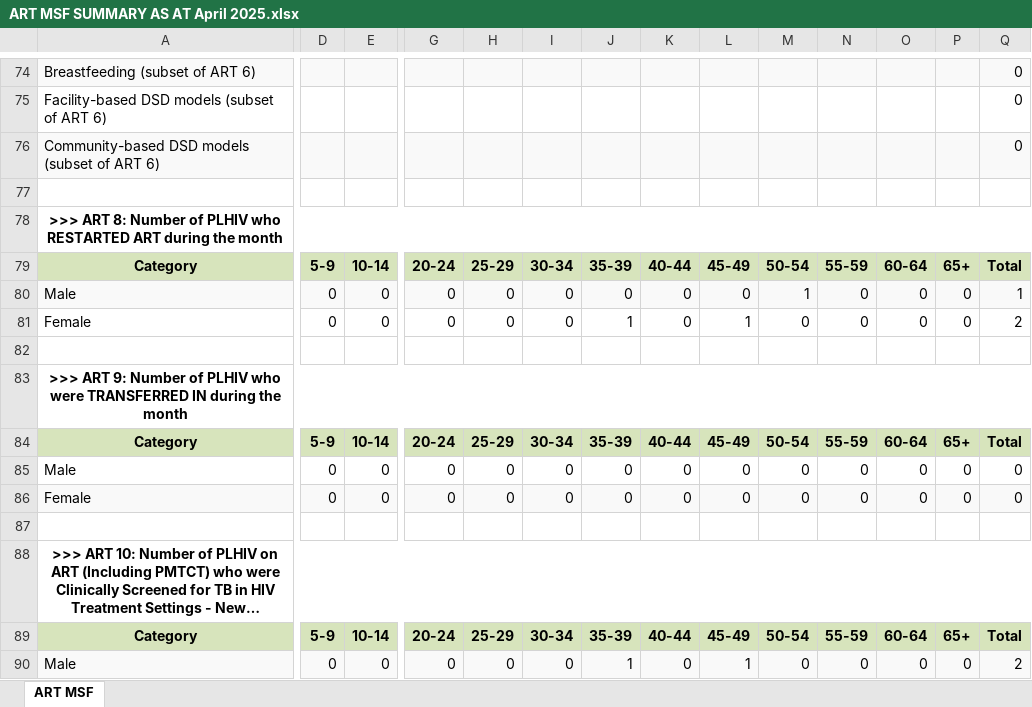
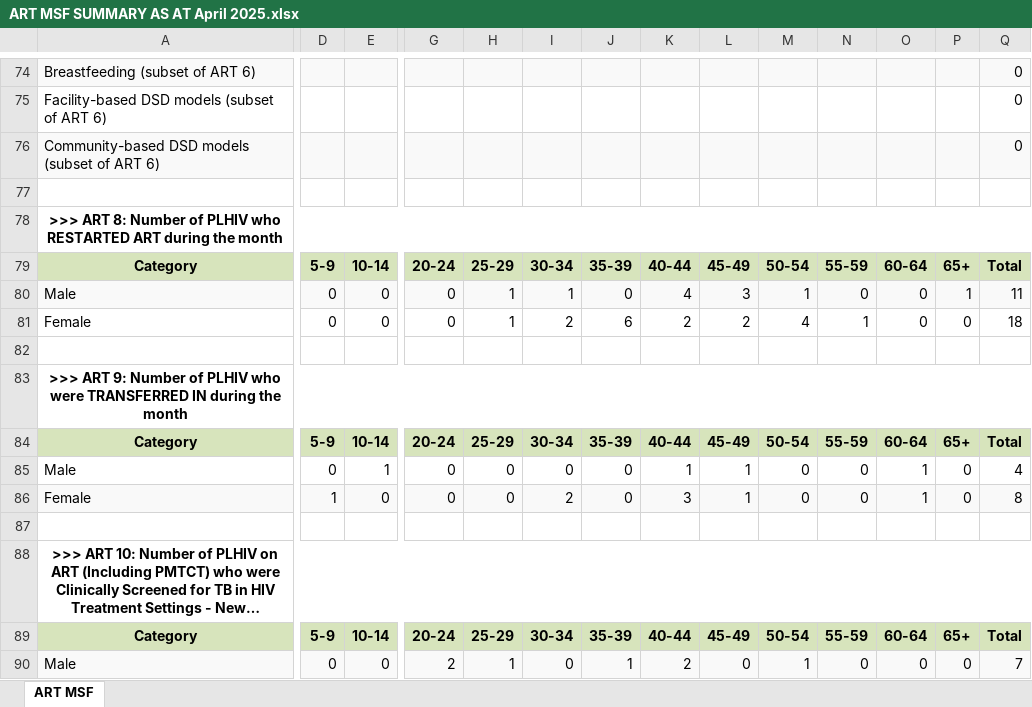
Before and after one commit to Netocodez/MSF-Calculator, an Excel workbook: ART MSF SUMMARY AS AT April 2025.xlsx, sheet ART MSF, drawn as a sheet; only a part is shown, gaps mark what is left out; long unchanged cells end in …; values as stored, in another font and other column widths than the file's, no borders; the diff covers the shown part only; the diff names each change by its address in the sheet, - before the commit and + after, or states it on an @@ line.

```diff
--- a/ART MSF SUMMARY AS AT April 2025.xlsx (sheet ART MSF)
+++ b/ART MSF SUMMARY AS AT April 2025.xlsx (sheet ART MSF)
-H80:H81: 0
+H80:H81: 1
-I80: 0
+I80: 1
-K80: 0
+K80: 4
-L80: 0
+L80: 3
-P80: 0
+P80: 1
-Q80: 1
+Q80: 11
-I81: 0
+I81: 2
-J81: 1
+J81: 6
-K81: 0
+K81: 2
-L81: 1
+L81: 2
-M81: 0
+M81: 4
-N81: 0
+N81: 1
-Q81: 2
+Q81: 18
-E85: 0
+E85: 1
-K85: 0
+K85: 1
-L85:L86: 0
+L85:L86: 1
-O85:O86: 0
+O85:O86: 1
-Q85: 0
+Q85: 4
-D86: 0
+D86: 1
-I86: 0
+I86: 2
-K86: 0
+K86: 3
-Q86: 0
+Q86: 8
-G90: 0
+G90: 2
-H90: 0
+H90: 1
-K90: 0
+K90: 2
-L90: 1
+L90: 0
-M90: 0
+M90: 1
-Q90: 2
+Q90: 7
```
Also changed, not shown: 13 added rows, 13 removed rows and 73 edited cells elsewhere in this sheet, 2 other files.
